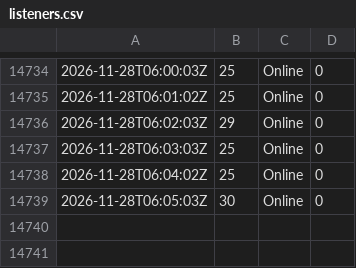
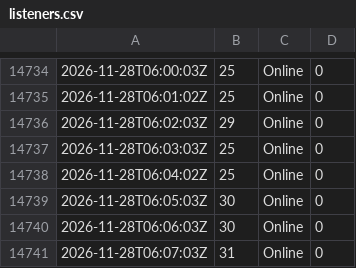
Before and after one commit to ShmuelSokol/radioplatform, a CSV file: testing/nyjr/listeners.csv, drawn as a sheet; only a part is shown, gaps mark what is left out.

Commit message:
NYJR watch 2026-11-28 06:07Z: 3284 tracks

```diff
--- a/testing/nyjr/listeners.csv
+++ b/testing/nyjr/listeners.csv
@@ -14739 +14739,3 @@
 2026-11-28T06:05:03Z,30,Online,0
+2026-11-28T06:06:03Z,30,Online,0
+2026-11-28T06:07:03Z,31,Online,0
```
